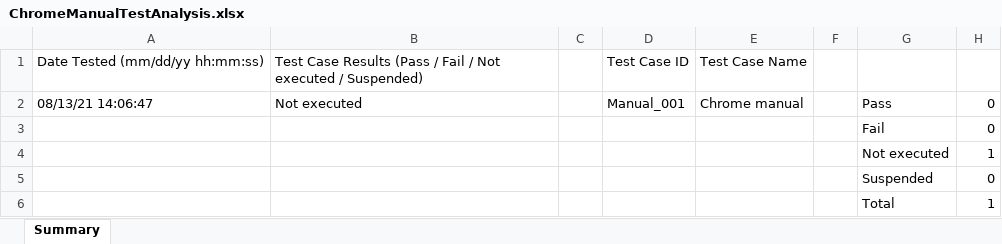
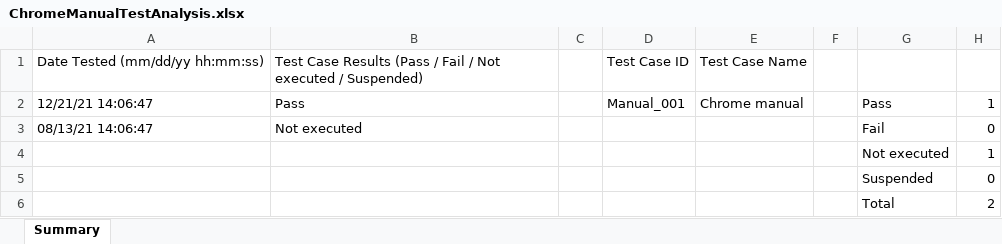
Before and after one commit to lgjp-open-source/TestManagementSample, an Excel workbook: Reports/Windows/manual/ChromeManualTestAnalysis.xlsx, sheet Summary, drawn as a sheet; values as stored, in another font and other column widths than the file's, no borders; removed rows and columns are numbered as before the commit, all else as after; the diff names each change by its address in the sheet, - before the commit and + after, or states it on an @@ line.

```diff
--- a/Reports/Windows/manual/ChromeManualTestAnalysis.xlsx (sheet Summary)
+++ b/Reports/Windows/manual/ChromeManualTestAnalysis.xlsx (sheet Summary)
+row 2: 12/21/21 14:06:47 | Pass |  | Manual_001 | Chrome manual |  | Pass | 1
-D3: Manual_001
+D3: (empty)
-E3: Chrome manual
+E3: (empty)
-G3: Pass
+G3: Fail
-row 3:  |  |  |  |  |  | Fail | 0
-H6: 1
+H6: 2
```
Also changed, not shown: Reports/Windows/automation/remote/AndroidTest.xlsx, Reports/Windows/automation/remote/AndroidTestAnalysis.xlsx, 23 other files.
